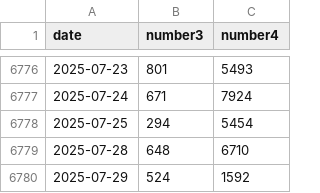
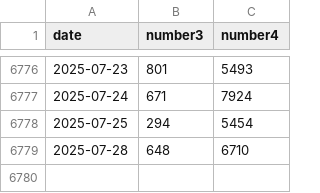
Before and after one commit to N-Necoze/my_dataset, a CSV file: numbers/numbers_dataset.csv, drawn as a sheet; only a part is shown, gaps mark what is left out.

Commit message:
test

```diff
--- a/numbers/numbers_dataset.csv
+++ b/numbers/numbers_dataset.csv
@@ -6779,2 +6779 @@ date,number3,number4
 2025-07-28,648,6710
-2025-07-29,524,1592
```
